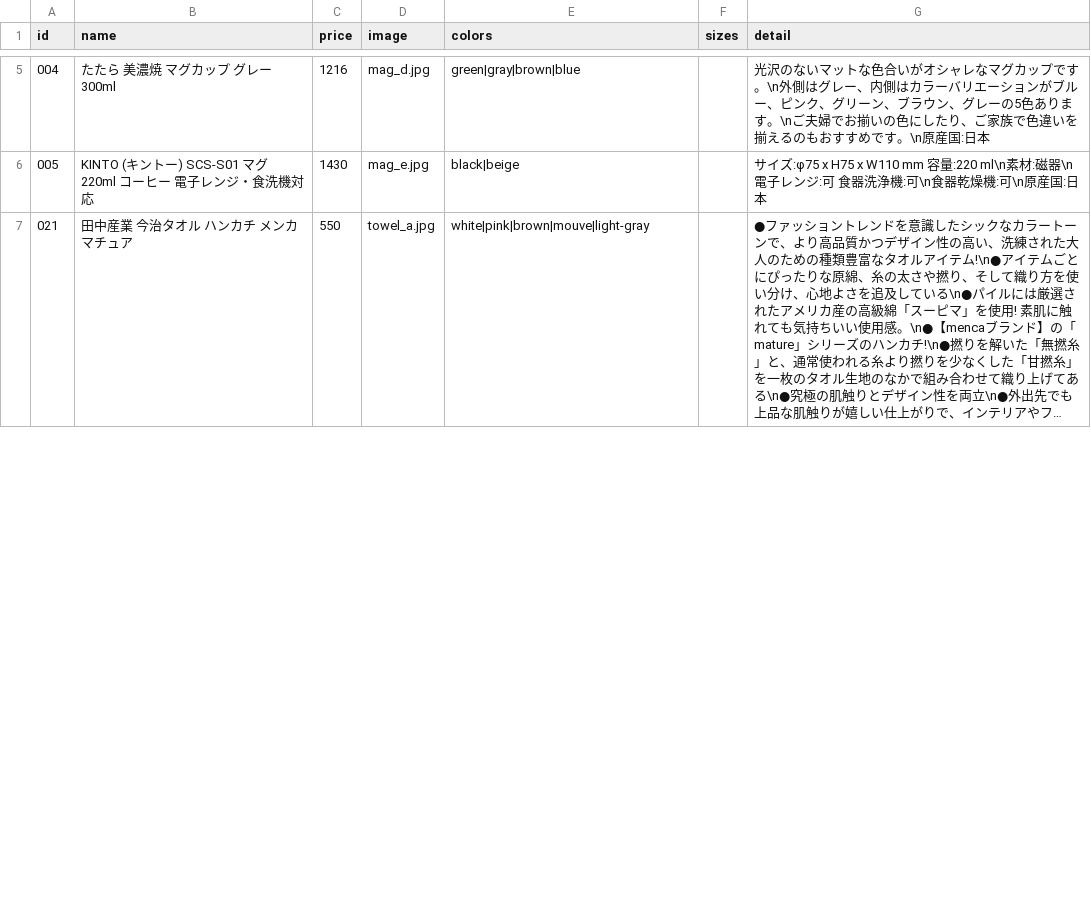
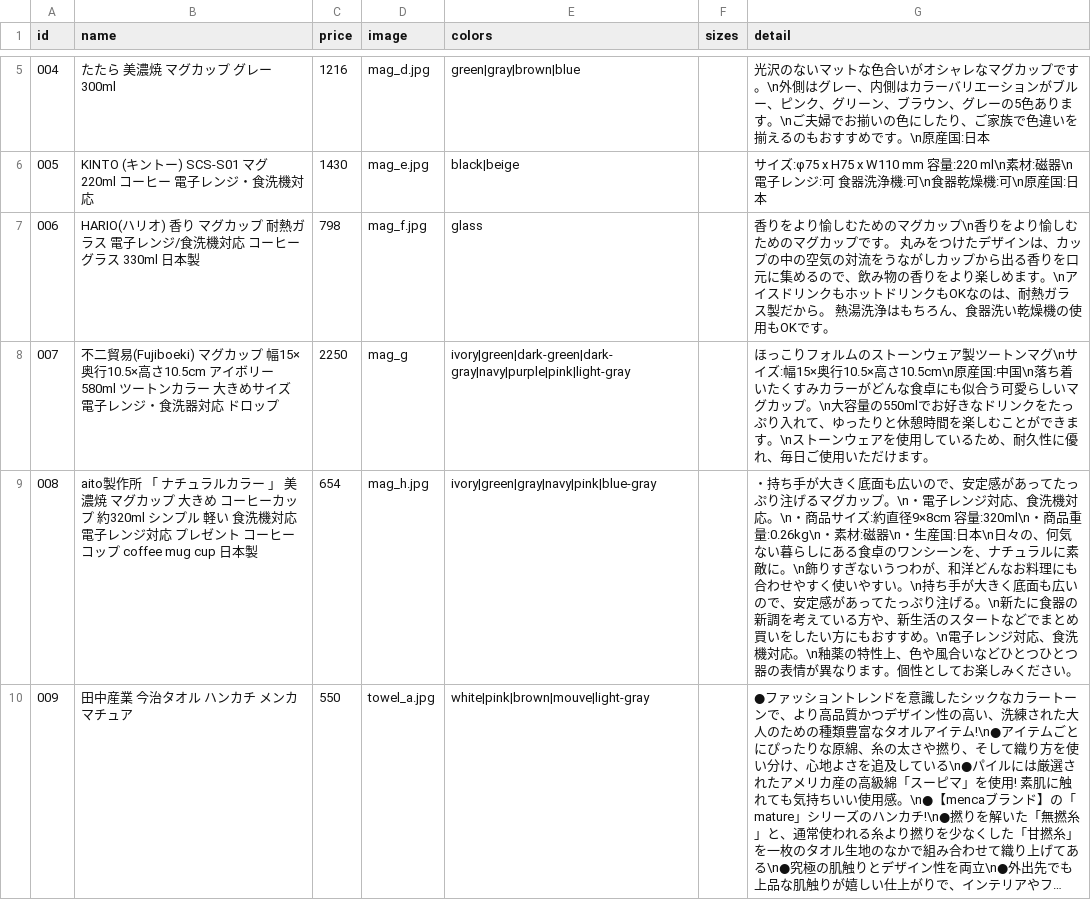
Before and after one commit to Tos0301/experiment-site, a CSV file: data/products.csv, drawn as a sheet; only a part is shown, gaps mark what is left out; long unchanged cells end in …; addresses are those after the commit; the diff covers the shown part only; the diff names each change by its address in the sheet, - before the commit and + after, or states it on an @@ line.

```diff
--- a/data/products.csv
+++ b/data/products.csv
+row 7: 006 | HARIO(ハリオ) 香り マグカップ 耐熱ガラス 電子レンジ/食洗機対応 コーヒーグラス 330ml 日本製 | 798 | mag_f.jpg | glass |  | 香りをより愉しむためのマグカップ\n香りをより愉しむためのマグカップです。 丸みをつけたデザインは、カップの中の空気の対流をうながしカップから出る香りを口元に集めるので、飲み物の香りをより楽しめます。\nアイスドリンクもホットドリンクもOKなのは、耐熱ガラス製だから。 熱湯洗浄はもちろん、食器洗い乾燥機の使用もOKです。
+row 8: 007 | 不二貿易(Fujiboeki) マグカップ 幅15×奥行10.5×高さ10.5cm アイボリー 580ml ツートンカラー 大きめサイズ 電子レンジ・食洗器対応 ドロップ | 2250 | mag_g | ivory|green|dark-green|dark-gray|navy|purple|pink|light-gray |  | ほっこりフォルムのストーンウェア製ツートンマグ\nサイズ:幅15×奥行10.5×高さ10.5cm\n原産国:中国\n落ち着いたくすみカラーがどんな食卓にも似合う可愛らしいマグカップ。\n大容量の550mlでお好きなドリンクをたっぷり入れて、ゆったりと休憩時間を楽しむことができます。\nストーンウェアを使用しているため、耐久性に優れ、毎日ご使用いただけます。
+row 9: 008 | aito製作所 「 ナチュラルカラー 」 美濃焼 マグカップ 大きめ コーヒーカップ 約320ml シンプル 軽い 食洗機対応 電子レンジ対応 プレゼント コーヒー コップ coffee mug cup 日本製 | 654 | mag_h.jpg | ivory|green|gray|navy|pink|blue-gray |  | ・持ち手が大きく底面も広いので、安定感があってたっぷり注げるマグカップ。\n・電子レンジ対応、食洗機対応。\n・商品サイズ:約直径9×8cm 容量:320ml\n・商品重量:0.26kg\n・素材:磁器\n・生産国:日本\n日々の、何気ない暮らしにある食卓のワンシーンを、ナチュラルに素敵に。\n飾りすぎないうつわが、和洋どんなお料理にも合わせやすく使いやすい。\n持ち手が大きく底面も広いので、安定感があってたっぷり注げる。\n新たに食器の新調を考えている方や、新生活のスタートなどでまとめ買いをしたい方にもおすすめ。\n電子レンジ対応、食洗機対応。\n釉薬の特性上、色や風合いなどひとつひとつ器の表情が異なります。個性としてお楽しみください。
-A10 (id): 021
+A10 (id): 009
```
Also changed, not shown: 2 added rows and 1 edited cell elsewhere in this file, data/specs.csv, 50 other files.
